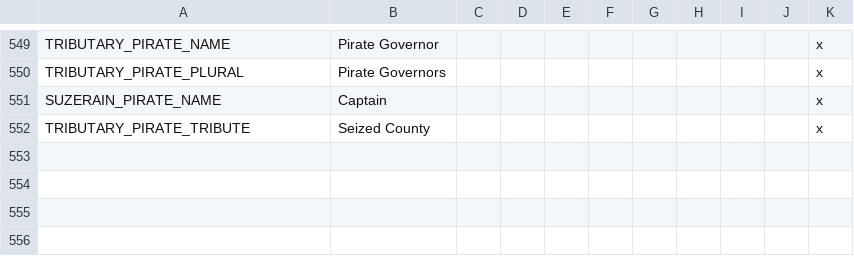
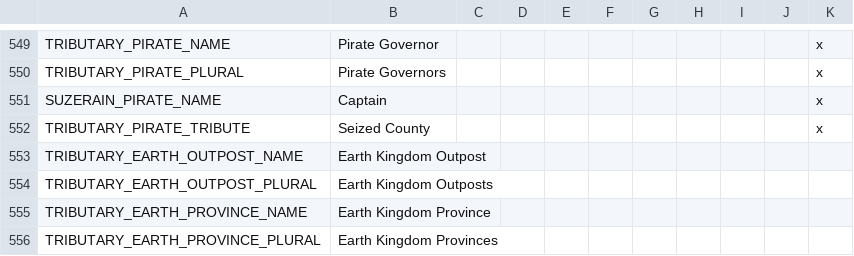
Before and after one commit to Rystic/ATLA-restored, a CSV file: avatar - four nations restored/localisation/000_atla.csv, drawn as a sheet; only a part is shown, gaps mark what is left out; the diff names each change by its address in the sheet, - before the commit and + after, or states it on an @@ line.

```diff
--- a/avatar - four nations restored/localisation/000_atla.csv
+++ b/avatar - four nations restored/localisation/000_atla.csv
+row 553: TRIBUTARY_EARTH_OUTPOST_NAME | Earth Kingdom Outpost
+row 554: TRIBUTARY_EARTH_OUTPOST_PLURAL | Earth Kingdom Outposts
+row 555: TRIBUTARY_EARTH_PROVINCE_NAME | Earth Kingdom Province
+row 556: TRIBUTARY_EARTH_PROVINCE_PLURAL | Earth Kingdom Provinces
```
Also changed, not shown: avatar - four nations restored/localisation/000_atla_custom_titles.csv.
